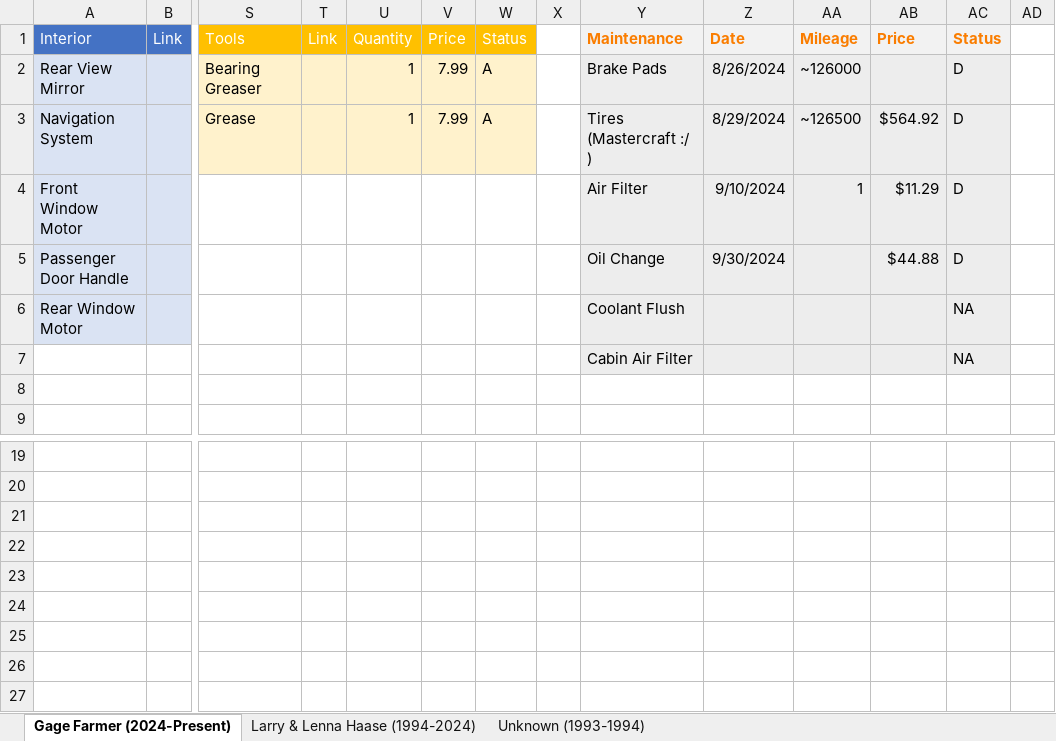
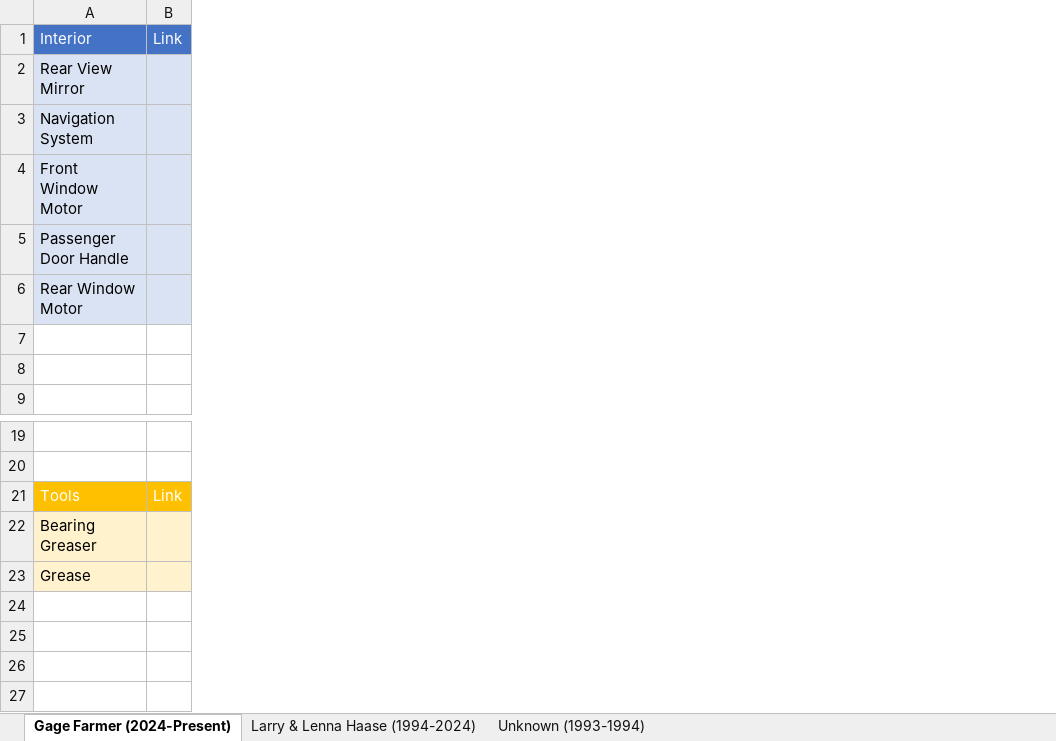
Before and after one commit to trickyok/College-Work, an Excel workbook: Documents/Fun/93 Explorer Build Sheet.xlsx, sheet Gage Farmer (2024-Present), drawn as a sheet; only a part is shown, gaps mark what is left out; values as stored, in another font and other column widths than the file's, no borders; conditional formats not drawn; removed rows and columns are numbered as before the commit, all else as after; rows hold the shown columns only; the diff names each change by its address in the sheet, - before the commit and + after, or states it on an @@ line.

```diff
--- a/Documents/Fun/93 Explorer Build Sheet.xlsx (sheet Gage Farmer (2024-Present))
+++ b/Documents/Fun/93 Explorer Build Sheet.xlsx (sheet Gage Farmer (2024-Present))
-column S, rows 1-3: Tools | Bearing Greaser | Grease
-column T, row 1: Link
-column U, rows 1-3: Quantity | 1 | 1
-column V, rows 1-3: Price | 7.99 | 7.99
-column W, rows 1-3: Status | A | A
-column X, empty
-column Y, rows 1-7: Maintenance | Brake Pads | Tires (Mastercraft :/ ) | Air Filter | Oil Change | Coolant Flush | Cabin Air Filter
-column Z, rows 1-5: Date | 8/26/2024 | 8/29/2024 | 9/10/2024 | 9/30/2024
-column AA, rows 1-4: Mileage | ~126000 | ~126500 | 1
-column AB, rows 1-5: Price |  | $564.92 | $11.29 | $44.88
-column AC, rows 1-7: Status | D | D | D | D | NA | NA
-column AD, empty
-row 21: (empty)
-row 22: (empty)
+row 21: Tools | Link
+row 22: Bearing Greaser
+row 23: Grease
+row 24: (empty)
+row 25: (empty)
+row 26: (empty)
+row 27: (empty)
```
Also changed, not shown: formulas that keep their value, charts or pictures, 7 other files.
